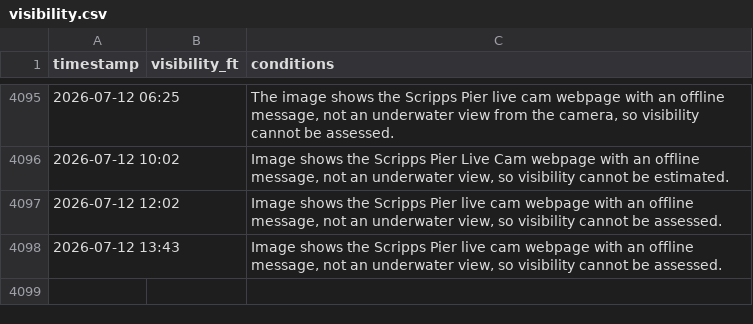
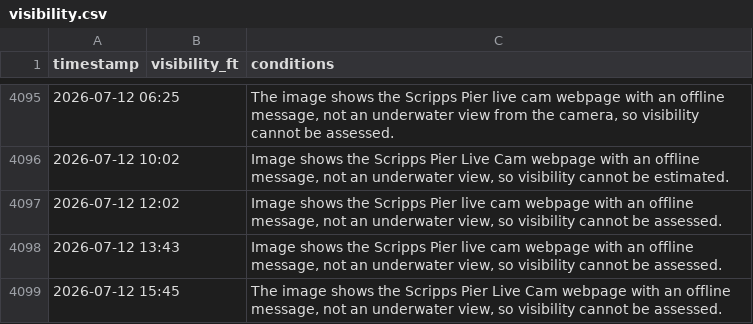
Before and after one commit to haraschax/underwaterviz, a CSV file: docs/visibility.csv, drawn as a sheet; only a part is shown, gaps mark what is left out; the diff names each change by its address in the sheet, - before the commit and + after, or states it on an @@ line.

```diff
--- a/docs/visibility.csv
+++ b/docs/visibility.csv
+row 4099: 2026-07-12 15:45 |  | The image shows the Scripps Pier Live Cam webpage with an offline message, not an underwater view, so visibility cannot be assessed.
```
Also changed, not shown: 2 other files.
